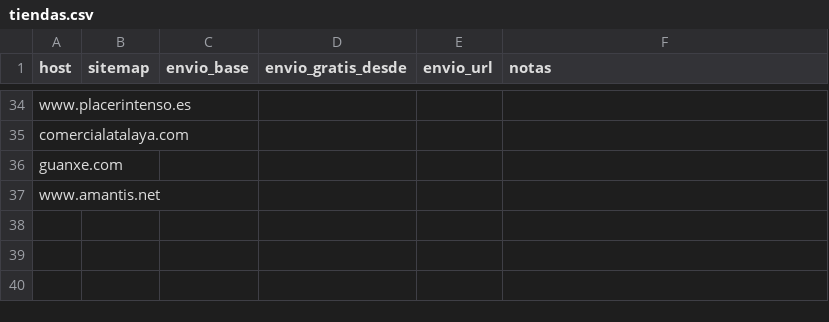
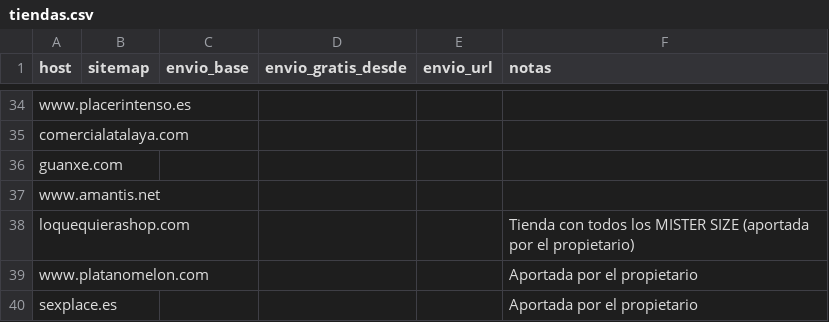
Before and after one commit to eroxfantasygtf-max/erox-competencia, a CSV file: tiendas.csv, drawn as a sheet; only a part is shown, gaps mark what is left out.

Commit message:
Add files via upload

```diff
--- a/tiendas.csv
+++ b/tiendas.csv
@@ -37 +37,4 @@ guanxe.com,,,,,
 www.amantis.net,,,,,
+loquequierashop.com,,,,,Tienda con todos los MISTER SIZE (aportada por el propietario)
+www.platanomelon.com,,,,,Aportada por el propietario
+sexplace.es,,,,,Aportada por el propietario
```
